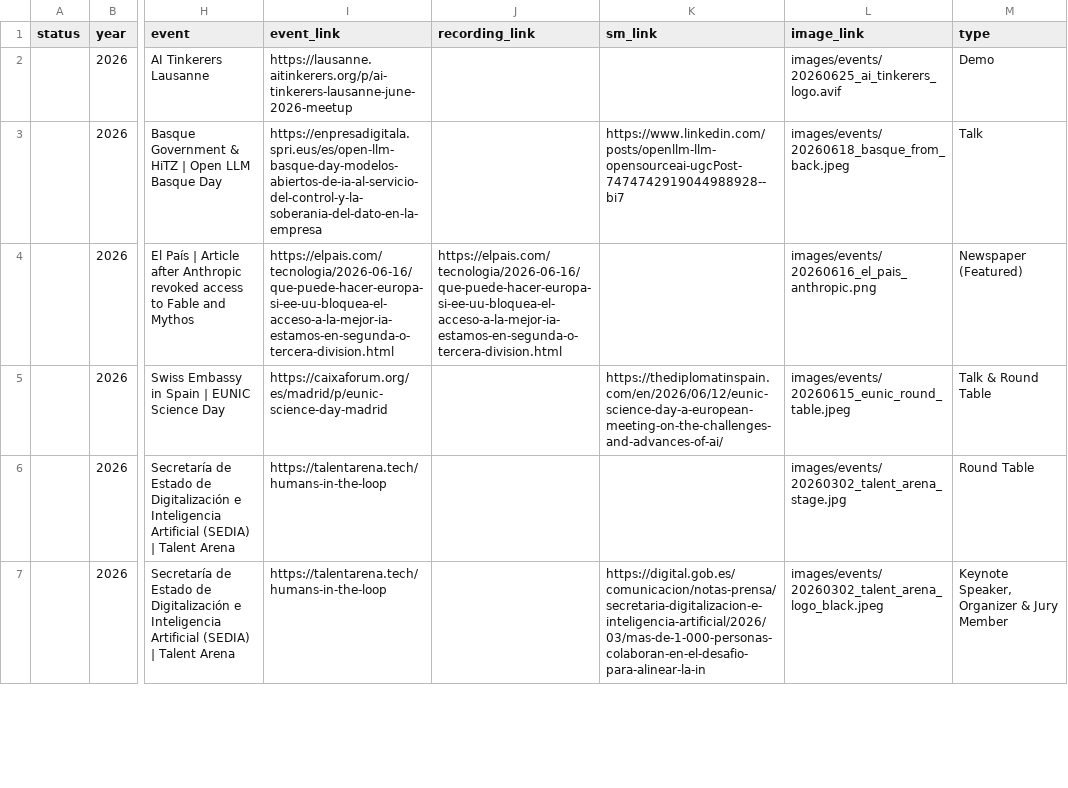
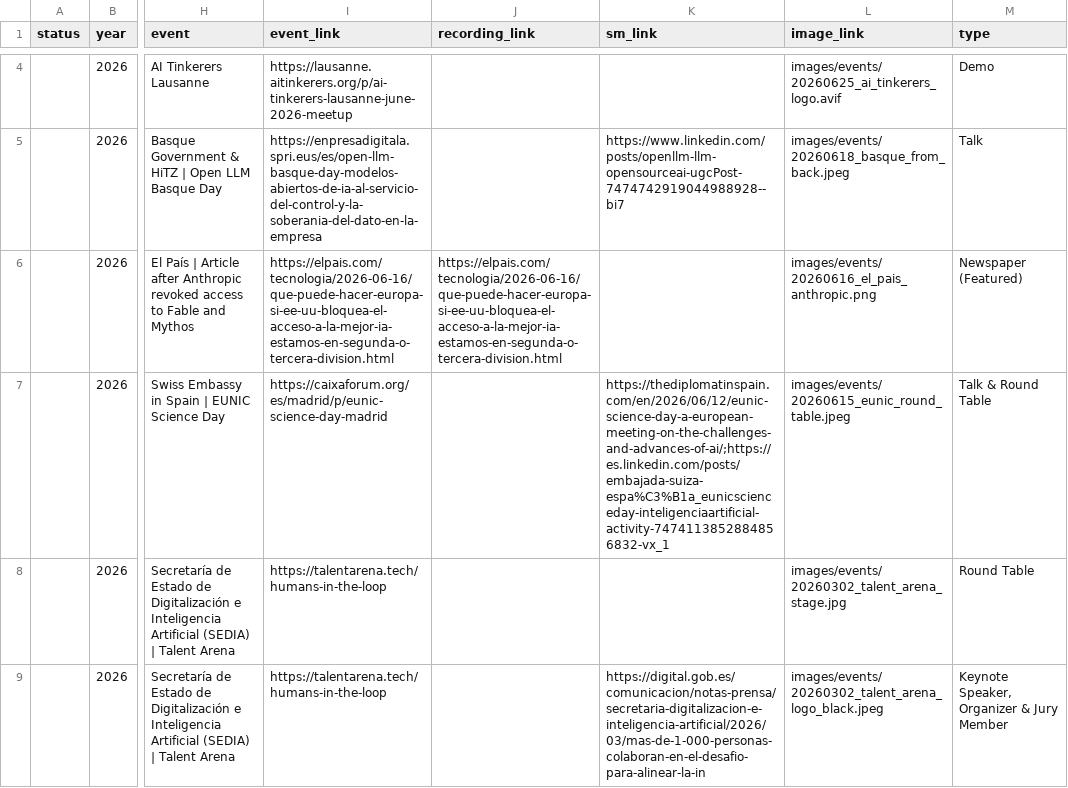
Before and after one commit to mariagrandury/mariagrandury.github.io, a CSV file: public/data/events.csv, drawn as a sheet; only a part is shown, gaps mark what is left out; addresses are those after the commit; the diff covers the shown part only; the diff names each change by its address in the sheet, - before the commit and + after, or states it on an @@ line.

```diff
--- a/public/data/events.csv
+++ b/public/data/events.csv
-K7 (sm_link): https://thediplomatinspain.com/en/2026/06/12/eunic-science-day-a-european-meeting-on-the-challenges-and-advances-of-ai/
+K7 (sm_link): https://thediplomatinspain.com/en/2026/06/12/eunic-science-day-a-european-meeting-on-the-challenges-and-advances-of-ai/;https://es.linkedin.com/posts/embajada-suiza-espa%C3%B1a_eunicscienceday-inteligenciaartificial-activity-7474113852884856832-vx_1
```
Also changed, not shown: 3 added rows and 1 edited cell elsewhere in this file, 1 other file.
